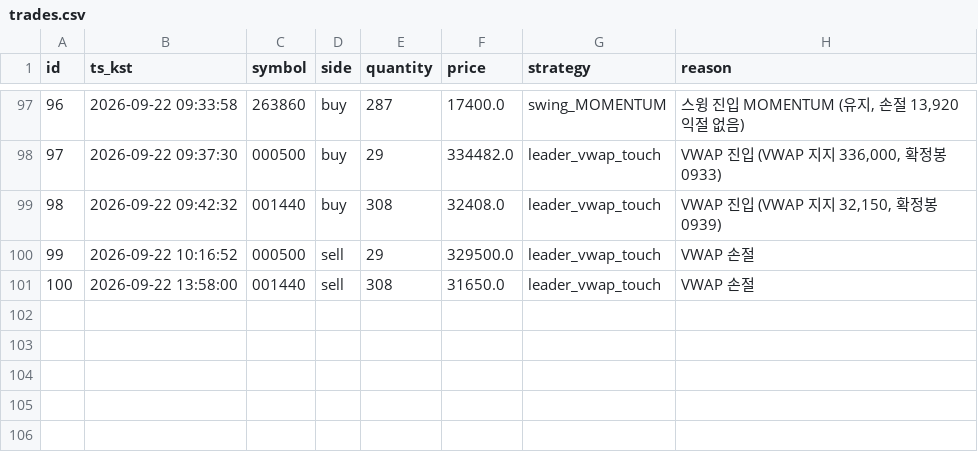
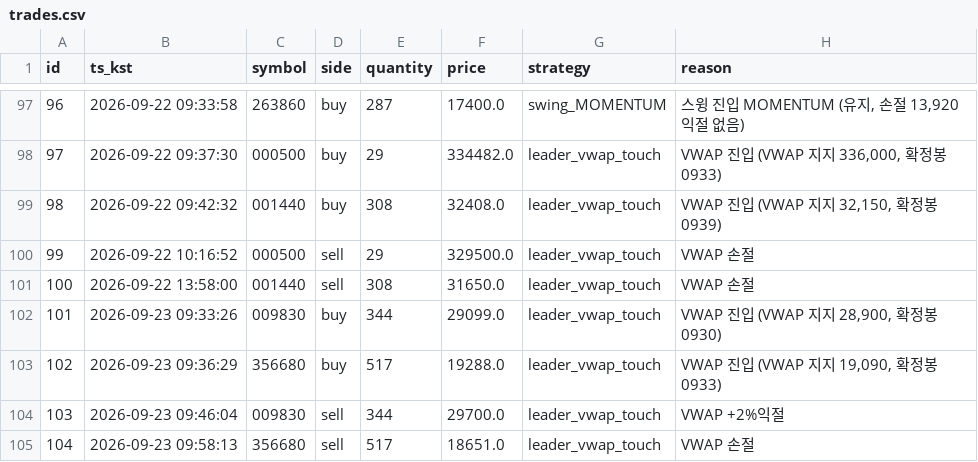
Before and after one commit to inwhan987/-, a CSV file: data/trades.csv, drawn as a sheet; only a part is shown, gaps mark what is left out; the diff names each change by its address in the sheet, - before the commit and + after, or states it on an @@ line.

```diff
--- a/data/trades.csv
+++ b/data/trades.csv
+row 102: 101 | 2026-09-23 09:33:26 | 009830 | buy | 344 | 29099.0 | leader_vwap_touch | VWAP 진입 (VWAP 지지 28,900, 확정봉 0930)
+row 103: 102 | 2026-09-23 09:36:29 | 356680 | buy | 517 | 19288.0 | leader_vwap_touch | VWAP 진입 (VWAP 지지 19,090, 확정봉 0933)
+row 104: 103 | 2026-09-23 09:46:04 | 009830 | sell | 344 | 29700.0 | leader_vwap_touch | VWAP +2%익절
+row 105: 104 | 2026-09-23 09:58:13 | 356680 | sell | 517 | 18651.0 | leader_vwap_touch | VWAP 손절
```
Also changed, not shown: data/reviews.csv, 10 other files.
